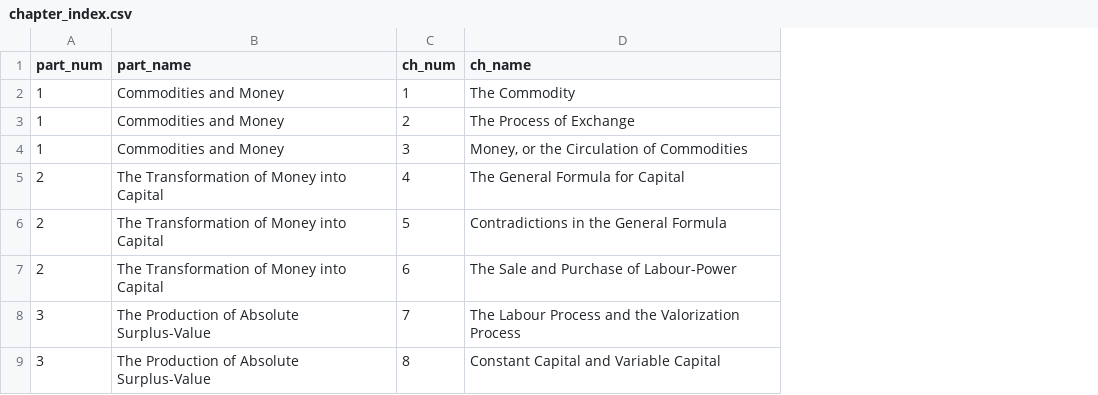
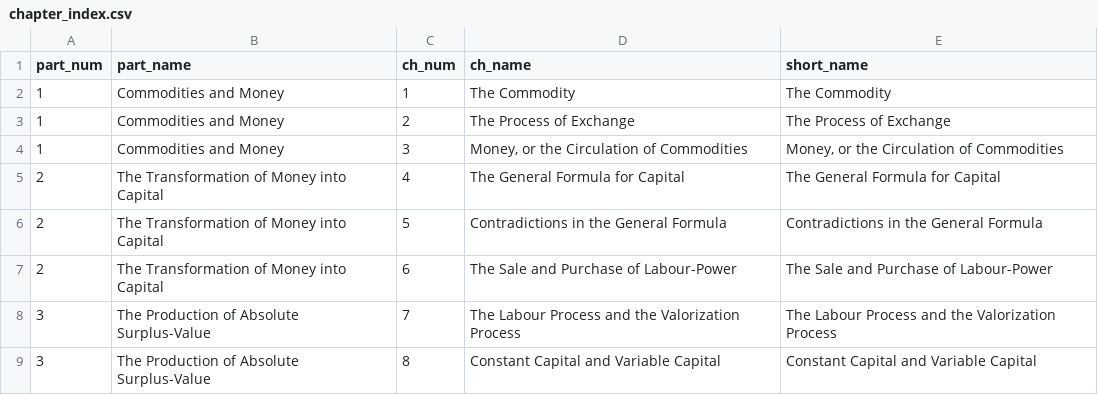
Before and after one commit to thecapitalistcycle/translation-embeddings, a CSV file: Data/chapter_index.csv, drawn as a sheet; only a part is shown; the diff names each change by its address in the sheet, - before the commit and + after, or states it on an @@ line.

```diff
--- a/Data/chapter_index.csv
+++ b/Data/chapter_index.csv
+column E (short_name), rows 2-9: The Commodity | The Process of Exchange | Money, or the Circulation of Commodities | The General Formula for Capital | Contradictions in the General Formula | The Sale and Purchase of Labour-Power | The Labour Process and the Valorization Process | Constant Capital and Variable Capital
```
Also changed, not shown: 4 other files.
